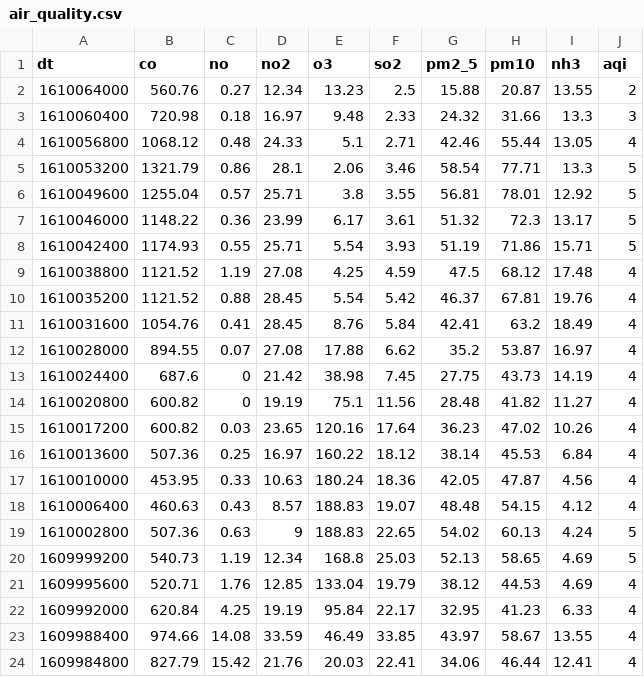
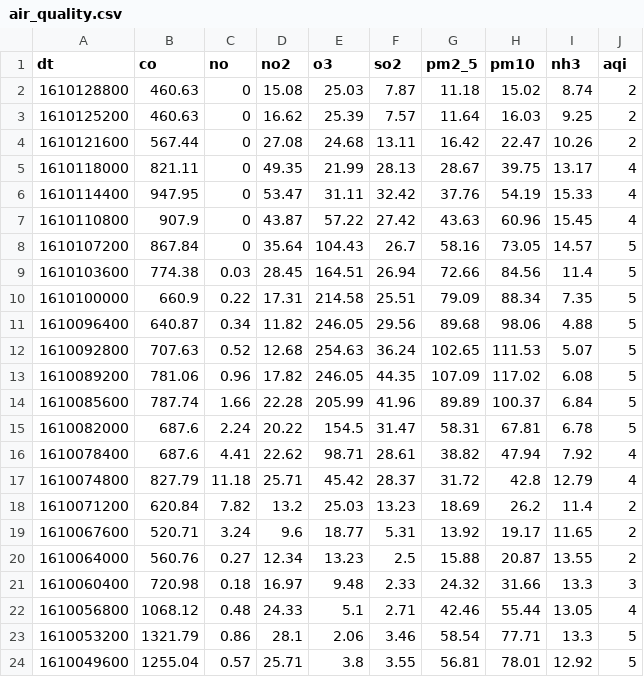
Before and after one commit to JustKidding2K/Data-science-Final-project, a CSV file: air_quality.csv, drawn as a sheet; only a part is shown; the shorter side is filled out with more unchanged rows.

```diff
--- a/air_quality.csv
+++ b/air_quality.csv
@@ -1,2 +1,20 @@
 dt,co,no,no2,o3,so2,pm2_5,pm10,nh3,aqi
+1610128800,460.63,0,15.08,25.03,7.87,11.18,15.02,8.74,2
+1610125200,460.63,0,16.62,25.39,7.57,11.64,16.03,9.25,2
+1610121600,567.44,0,27.08,24.68,13.11,16.42,22.47,10.26,2
+1610118000,821.11,0,49.35,21.99,28.13,28.67,39.75,13.17,4
+1610114400,947.95,0,53.47,31.11,32.42,37.76,54.19,15.33,4
+1610110800,907.9,0,43.87,57.22,27.42,43.63,60.96,15.45,4
+1610107200,867.84,0,35.64,104.43,26.7,58.16,73.05,14.57,5
+1610103600,774.38,0.03,28.45,164.51,26.94,72.66,84.56,11.4,5
+1610100000,660.9,0.22,17.31,214.58,25.51,79.09,88.34,7.35,5
+1610096400,640.87,0.34,11.82,246.05,29.56,89.68,98.06,4.88,5
+1610092800,707.63,0.52,12.68,254.63,36.24,102.65,111.53,5.07,5
+1610089200,781.06,0.96,17.82,246.05,44.35,107.09,117.02,6.08,5
+1610085600,787.74,1.66,22.28,205.99,41.96,89.89,100.37,6.84,5
+1610082000,687.6,2.24,20.22,154.5,31.47,58.31,67.81,6.78,5
+1610078400,687.6,4.41,22.62,98.71,28.61,38.82,47.94,7.92,4
+1610074800,827.79,11.18,25.71,45.42,28.37,31.72,42.8,12.79,4
+1610071200,620.84,7.82,13.2,25.03,13.23,18.69,26.2,11.4,2
+1610067600,520.71,3.24,9.6,18.77,5.31,13.92,19.17,11.65,2
 1610064000,560.76,0.27,12.34,13.23,2.5,15.88,20.87,13.55,2
```
Also changed, not shown: 2 other files.
